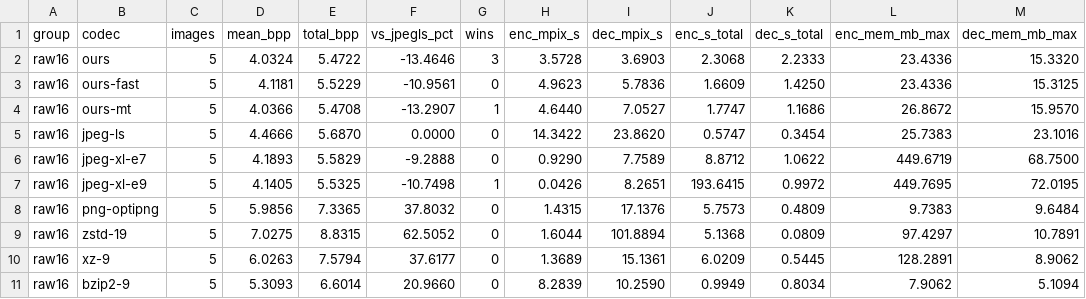
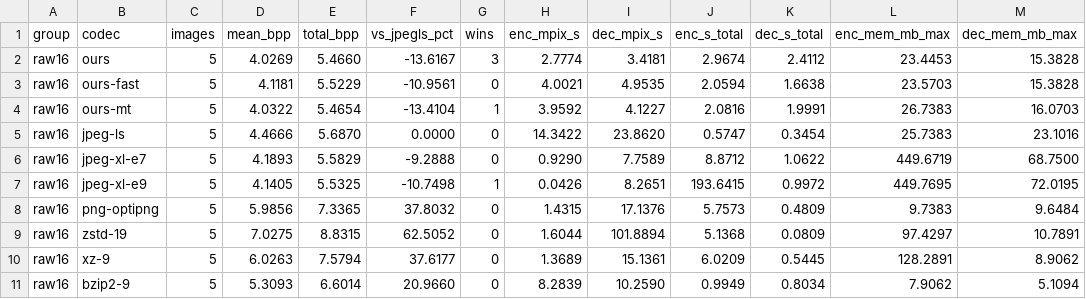
Before and after one commit to fmatos23/IC-proj2, a CSV file: results/sota_p4_med16_summary.csv, drawn as a sheet.

```diff
--- a/results/sota_p4_med16_summary.csv
+++ b/results/sota_p4_med16_summary.csv
@@ -1,5 +1,5 @@
 group,codec,images,mean_bpp,total_bpp,vs_jpegls_pct,wins,enc_mpix_s,dec_mpix_s,enc_s_total,dec_s_total,enc_mem_mb_max,dec_mem_mb_max
-raw16,ours,5,4.0324,5.4722,-13.4646,3,3.5728,3.6903,2.3068,2.2333,23.4336,15.3320
-raw16,ours-fast,5,4.1181,5.5229,-10.9561,0,4.9623,5.7836,1.6609,1.4250,23.4336,15.3125
-raw16,ours-mt,5,4.0366,5.4708,-13.2907,1,4.6440,7.0527,1.7747,1.1686,26.8672,15.9570
+raw16,ours,5,4.0269,5.4660,-13.6167,3,2.7774,3.4181,2.9674,2.4112,23.4453,15.3828
+raw16,ours-fast,5,4.1181,5.5229,-10.9561,0,4.0021,4.9535,2.0594,1.6638,23.5703,15.3828
+raw16,ours-mt,5,4.0322,5.4654,-13.4104,1,3.9592,4.1227,2.0816,1.9991,26.7383,16.0703
 raw16,jpeg-ls,5,4.4666,5.6870,0.0000,0,14.3422,23.8620,0.5747,0.3454,25.7383,23.1016
```
Also changed, not shown: results/sota_p4_color16.csv, results/sota_p4_color16_summary.csv, 27 other files.
